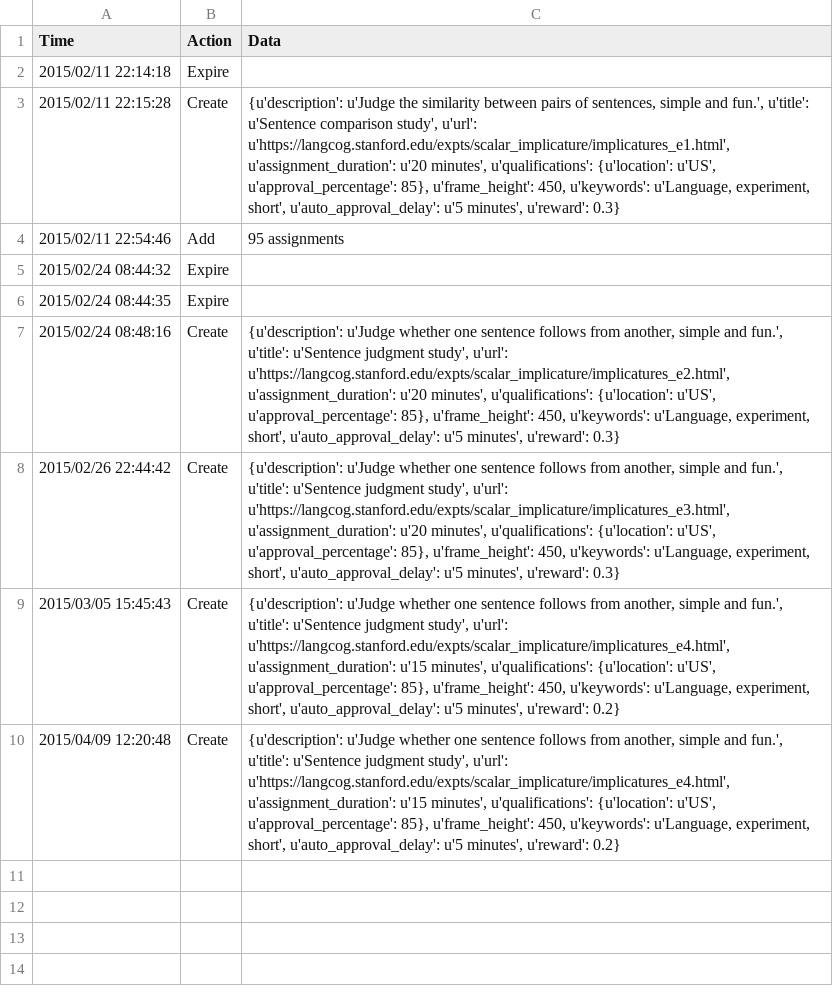
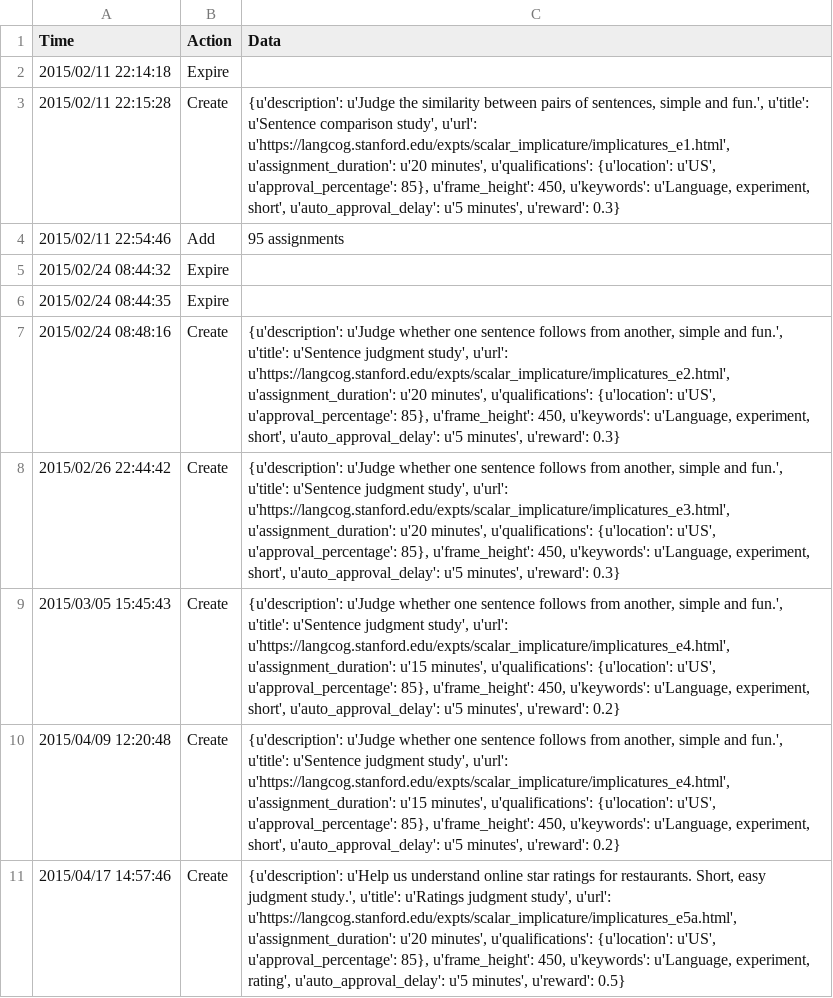
Before and after one commit to langcog/scalar_implicature, a CSV file: history.csv, drawn as a sheet.

Commit message:
expt 5 rename

```diff
--- a/history.csv
+++ b/history.csv
@@ -10 +10,2 @@ Time,Action,Data
 2015/04/09 12:20:48,Create,"{u'description': u'Judge whether one sentence follows from another, simple and fun.', u'title': u'Sentence judgment study', u'url': u'https://langcog.stanford.edu/expts/scalar_implicature/implicatures_e4.html', u'assignment_duration': u'15 minutes', u'qualifications': {u'location': u'US', u'approval_percentage': 85}, u'frame_height': 450, u'keywords': u'Language, experiment, short', u'auto_approval_delay': u'5 minutes', u'reward': 0.2}"
+2015/04/17 14:57:46,Create,"{u'description': u'Help us understand online star ratings for restaurants. Short, easy judgment study.', u'title': u'Ratings judgment study', u'url': u'https://langcog.stanford.edu/expts/scalar_implicature/implicatures_e5a.html', u'assignment_duration': u'20 minutes', u'qualifications': {u'location': u'US', u'approval_percentage': 85}, u'frame_height': 450, u'keywords': u'Language, experiment, rating', u'auto_approval_delay': u'5 minutes', u'reward': 0.5}"
```
Also changed, not shown: 4 other files.
